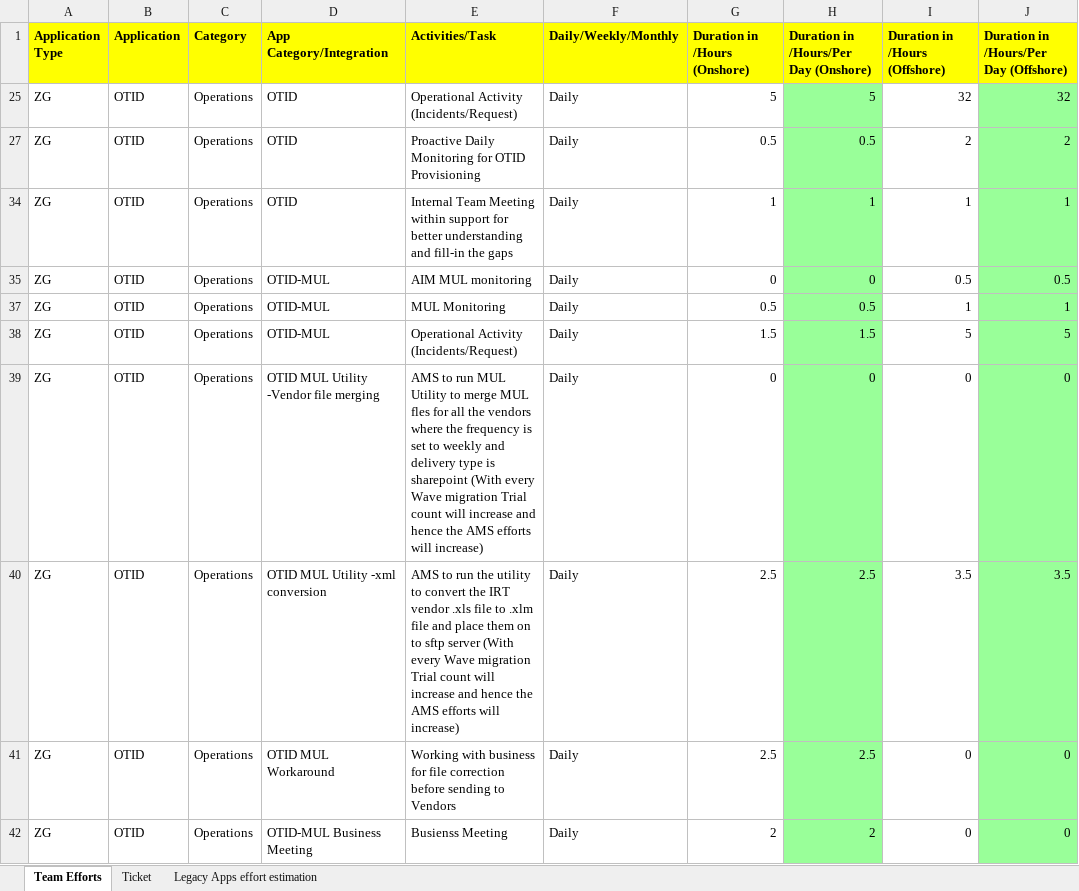
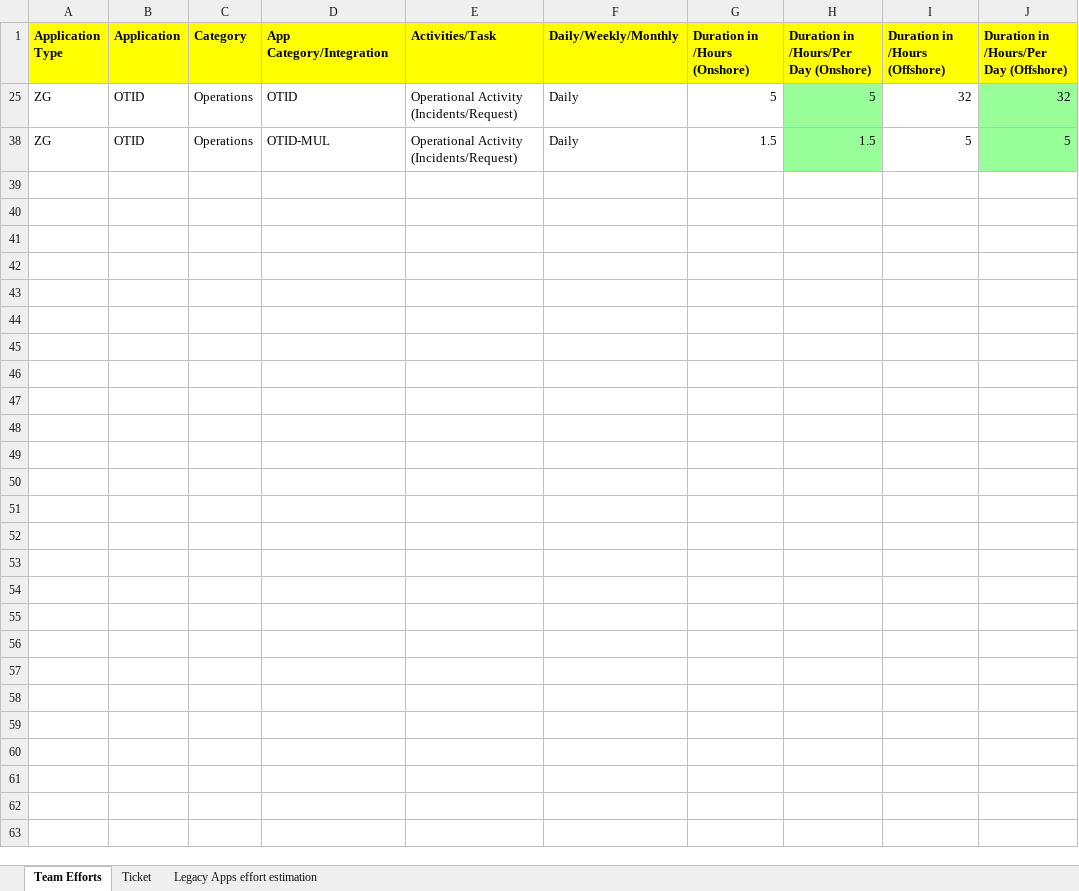
Before and after one commit to madhansubbiah/TeamEfforts, an Excel workbook: TeamEffortEstimation-V1.xlsx, sheet Team Efforts, drawn as a sheet; values as stored, in another font and other column widths than the file's, no borders; the diff names each change by its address in the sheet, - before the commit and + after, or states it on an @@ line.

```diff
--- a/TeamEffortEstimation-V1.xlsx (sheet Team Efforts)
+++ b/TeamEffortEstimation-V1.xlsx (sheet Team Efforts)
@@ row 27 hidden: ZG | OTID | Operations | OTID | Proactive Daily Monitoring for OTID Provisioning | Daily | 0.5 | 0.5 | 2 | 2 @@
@@ row 34 hidden: ZG | OTID | Operations | OTID | Internal Team Meeting within support for better understanding and fill-in the gaps | Daily | 1 | 1 | 1 | 1 @@
@@ row 35 hidden: ZG | OTID | Operations | OTID-MUL | AIM MUL monitoring | Daily | 0 | 0 | 0.5 | 0.5 @@
@@ row 37 hidden: ZG | OTID | Operations | OTID-MUL | MUL Monitoring | Daily | 0.5 | 0.5 | 1 | 1 @@
@@ row 39 hidden: ZG | OTID | Operations | OTID MUL Utility -Vendor file merging | AMS to run MUL Utility to merge MUL fles for all the vendors where the frequency is set to weekly and delivery type is sharepoint (With every Wave migration Trial count will increase and hence the AMS efforts will increase) | Daily | 0 | 0 | 0 | 0 @@
@@ row 40 hidden: ZG | OTID | Operations | OTID MUL Utility -xml conversion | AMS to run the utility to convert the IRT vendor .xls file to .xlm file and place them on to sftp server (With every Wave migration Trial count will increase and hence the AMS efforts will increase) | Daily | 2.5 | 2.5 | 3.5 | 3.5 @@
@@ row 41 hidden: ZG | OTID | Operations | OTID MUL Workaround | Working with business for file correction before sending to Vendors | Daily | 2.5 | 2.5 | 0 | 0 @@
@@ row 42 hidden: ZG | OTID | Operations | OTID-MUL Business Meeting | Busienss Meeting | Daily | 2 | 2 | 0 | 0 @@
```
Also changed, not shown: 1 other file.
